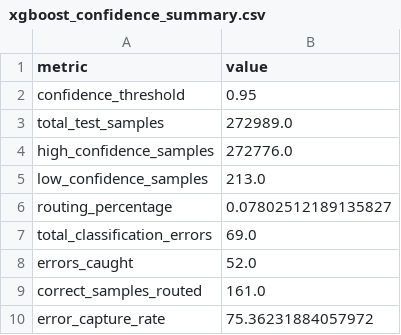
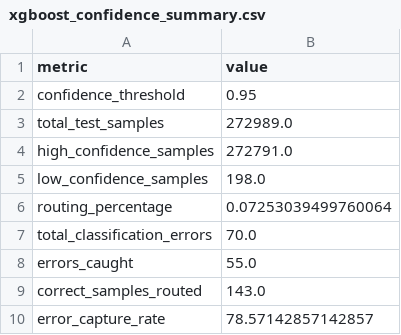
Before and after one commit to harshita-kode/Hybrid-Network-Intrusion-Detection, a CSV file: outputs/results/xgboost_confidence_summary.csv, drawn as a sheet.

```diff
--- a/outputs/results/xgboost_confidence_summary.csv
+++ b/outputs/results/xgboost_confidence_summary.csv
@@ -3,8 +3,8 @@ confidence_threshold,0.95
 total_test_samples,272989.0
-high_confidence_samples,272776.0
-low_confidence_samples,213.0
-routing_percentage,0.07802512189135827
-total_classification_errors,69.0
-errors_caught,52.0
-correct_samples_routed,161.0
-error_capture_rate,75.36231884057972
+high_confidence_samples,272791.0
+low_confidence_samples,198.0
+routing_percentage,0.07253039499760064
+total_classification_errors,70.0
+errors_caught,55.0
+correct_samples_routed,143.0
+error_capture_rate,78.57142857142857
```
Also changed, not shown: outputs/results/xgboost_test_classification_report.csv, 6 other files.
